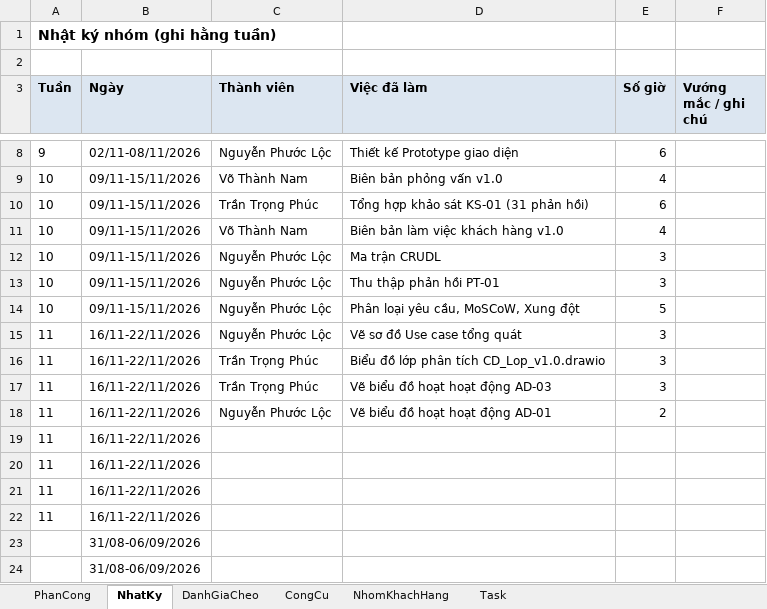
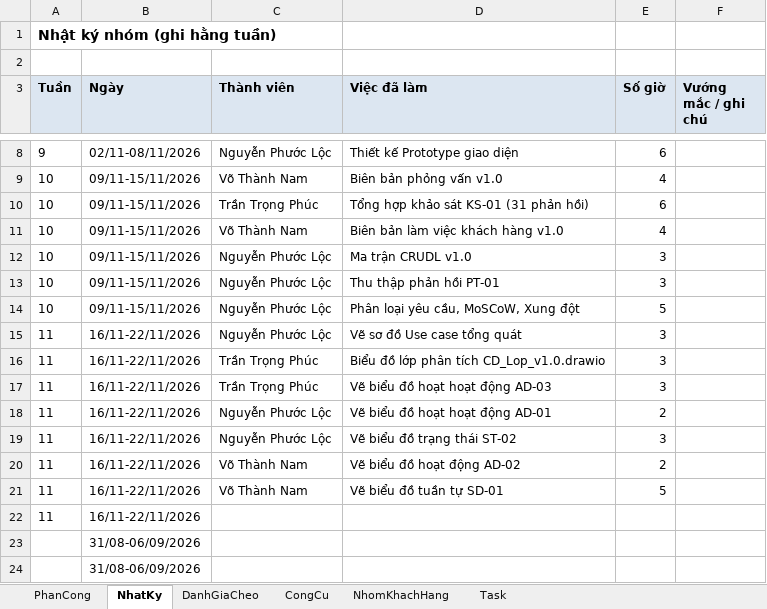
Before and after one commit to lexipit3268/CT241_DeTai05, an Excel workbook: 00_QuanLyNhom/CT241_Nhom02_QuanLyNhom_v1.0.xlsx, sheet NhatKy, drawn as a sheet; only a part is shown, gaps mark what is left out; values as stored, in another font and other column widths than the file's, no borders; the diff names each change by its address in the sheet, - before the commit and + after, or states it on an @@ line.

```diff
--- a/00_QuanLyNhom/CT241_Nhom02_QuanLyNhom_v1.0.xlsx (sheet NhatKy)
+++ b/00_QuanLyNhom/CT241_Nhom02_QuanLyNhom_v1.0.xlsx (sheet NhatKy)
-D12 (Việc đã làm): Ma trận CRUDL
+D12 (Việc đã làm): Ma trận CRUDL v1.0
-C19 (Thành viên): (empty)
+C19 (Thành viên): Nguyễn Phước Lộc
-D19 (Việc đã làm): (empty)
+D19 (Việc đã làm): Vẽ biểu đồ trạng thái ST-02
-E19 (Số giờ): (empty)
+E19 (Số giờ): 3
-C20:C21 (Thành viên): (empty)
+C20:C21 (Thành viên): Võ Thành Nam
-D20 (Việc đã làm): (empty)
+D20 (Việc đã làm): Vẽ biểu đồ hoạt động AD-02
-E20 (Số giờ): (empty)
+E20 (Số giờ): 2
-D21 (Việc đã làm): (empty)
+D21 (Việc đã làm): Vẽ biểu đồ tuần tự SD-01
-E21 (Số giờ): (empty)
+E21 (Số giờ): 5
```
Also changed, not shown: sheet Task, sheet CongCu, 9 other files.
